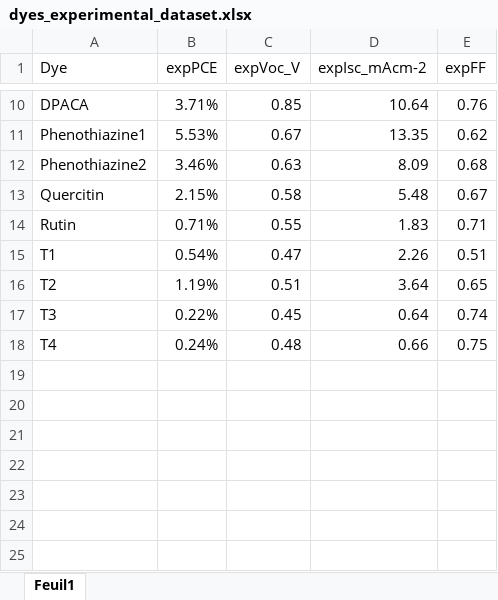
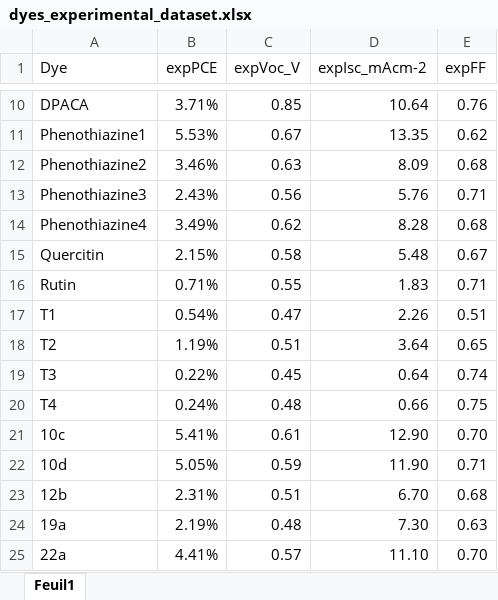
Before and after one commit to taouti/dssc.pce.prediction, an Excel workbook: dyes_experimental_dataset.xlsx, sheet Feuil1, drawn as a sheet; only a part is shown, gaps mark what is left out; values as stored, in another font and other column widths than the file's, no borders; the diff names each change by its address in the sheet, - before the commit and + after, or states it on an @@ line.

```diff
--- a/dyes_experimental_dataset.xlsx (sheet Feuil1)
+++ b/dyes_experimental_dataset.xlsx (sheet Feuil1)
+row 13: Phenothiazine3 | 2.43% | 0.56 | 5.76 | 0.71
+row 14: Phenothiazine4 | 3.49% | 0.62 | 8.28 | 0.68
+row 21: 10c | 5.41% | 0.61 | 12.90 | 0.70
+row 22: 10d | 5.05% | 0.59 | 11.90 | 0.71
+row 23: 12b | 2.31% | 0.51 | 6.70 | 0.68
+row 24: 19a | 2.19% | 0.48 | 7.30 | 0.63
+row 25: 22a | 4.41% | 0.57 | 11.10 | 0.70
```
Also changed, not shown: dyes_DFT_PBE_dataset.xlsx, dyes_comprehensive_PCE_results_PBE.xlsx, 24 other files.
